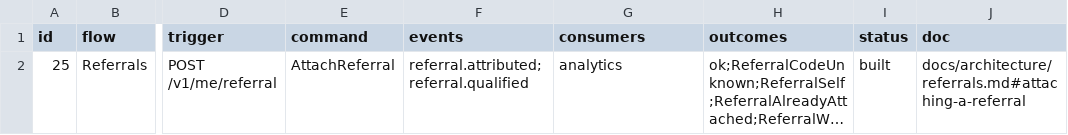
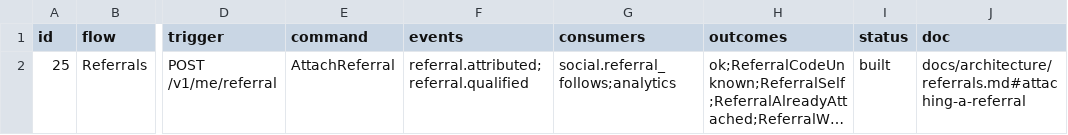
Before and after one commit to Munyon-Canyon/monaco, a TSV file: packages/flows/backend/25.tsv, drawn as a sheet; only a part is shown, gaps mark what is left out; long unchanged cells end in …; the diff names each change by its address in the sheet, - before the commit and + after, or states it on an @@ line.

Commit message:
test(social): prove referral follows end to end in flow 25

```diff
--- a/packages/flows/backend/25.tsv
+++ b/packages/flows/backend/25.tsv
-G2 (consumers): analytics
+G2 (consumers): social.referral_follows;analytics
```
Also changed, not shown: 6 other files.
